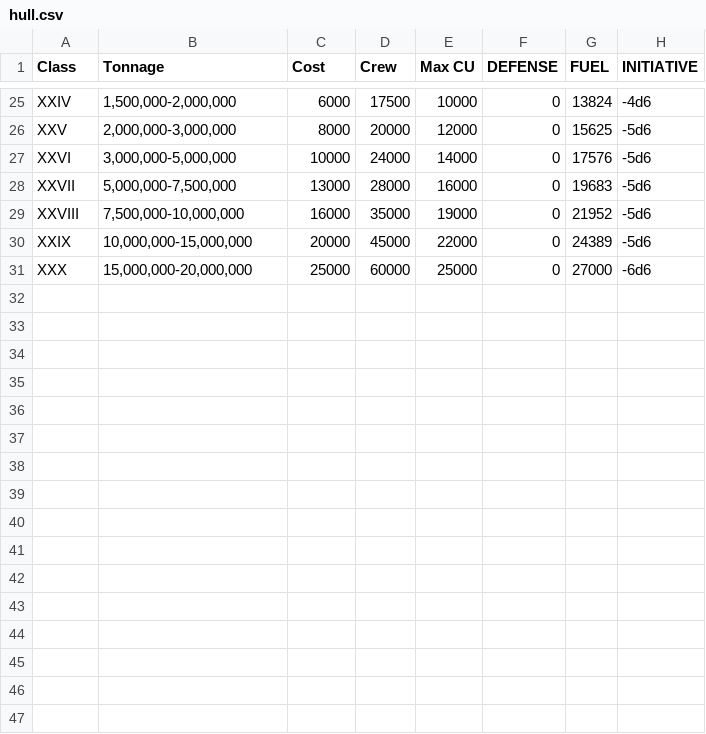
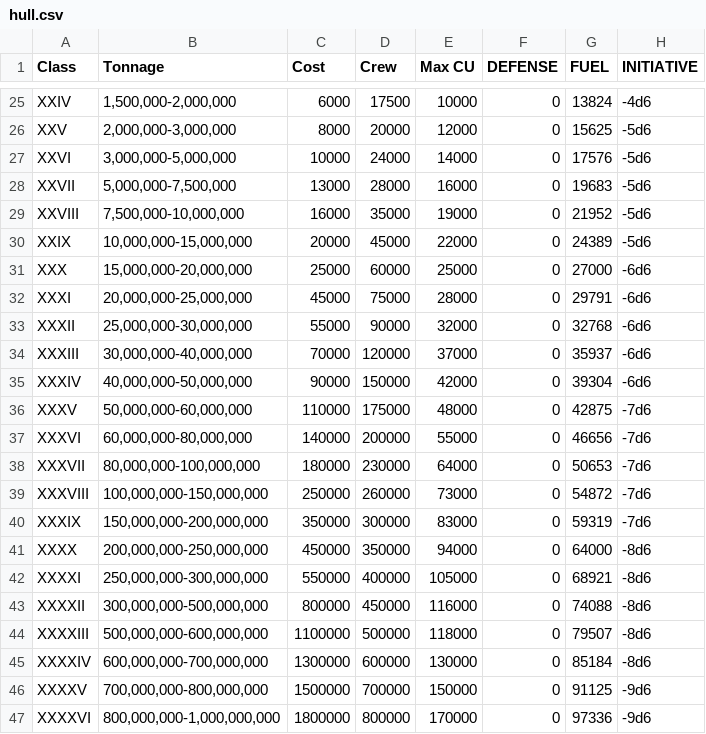
Before and after one commit to herosheets/woin-starships, a CSV file: starship_data/hull.csv, drawn as a sheet; only a part is shown, gaps mark what is left out.

Commit message:
Extended hulls up to Class XXXXVI

```diff
--- a/starship_data/hull.csv
+++ b/starship_data/hull.csv
@@ -31 +31,17 @@ XXIX,"10,000,000-15,000,000",20000,45000,22000,0,24389,-5d6
 XXX,"15,000,000-20,000,000",25000,60000,25000,0,27000,-6d6
+XXXI,"20,000,000-25,000,000",45000,75000,28000,0,29791,-6d6
+XXXII,"25,000,000-30,000,000",55000,90000,32000,0,32768,-6d6
+XXXIII,"30,000,000-40,000,000",70000,120000,37000,0,35937,-6d6
+XXXIV,"40,000,000-50,000,000",90000,150000,42000,0,39304,-6d6
+XXXV,"50,000,000-60,000,000",110000,175000,48000,0,42875,-7d6
+XXXVI,"60,000,000-80,000,000",140000,200000,55000,0,46656,-7d6
+XXXVII,"80,000,000-100,000,000",180000,230000,64000,0,50653,-7d6
+XXXVIII,"100,000,000-150,000,000",250000,260000,73000,0,54872,-7d6
+XXXIX,"150,000,000-200,000,000",350000,300000,83000,0,59319,-7d6
+XXXX,"200,000,000-250,000,000",450000,350000,94000,0,64000,-8d6
+XXXXI,"250,000,000-300,000,000",550000,400000,105000,0,68921,-8d6
+XXXXII,"300,000,000-500,000,000",800000,450000,116000,0,74088,-8d6
+XXXXIII,"500,000,000-600,000,000",1100000,500000,118000,0,79507,-8d6
+XXXXIV,"600,000,000-700,000,000",1300000,600000,130000,0,85184,-8d6
+XXXXV,"700,000,000-800,000,000",1500000,700000,150000,0,91125,-9d6
+XXXXVI,"800,000,000-1,000,000,000",1800000,800000,170000,0,97336,-9d6
```
